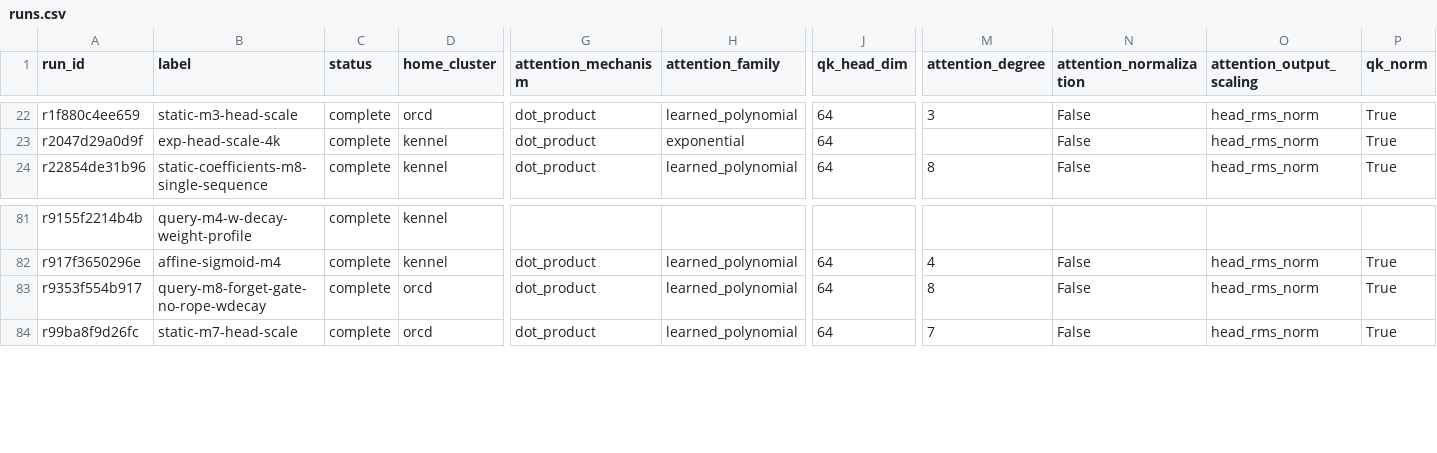
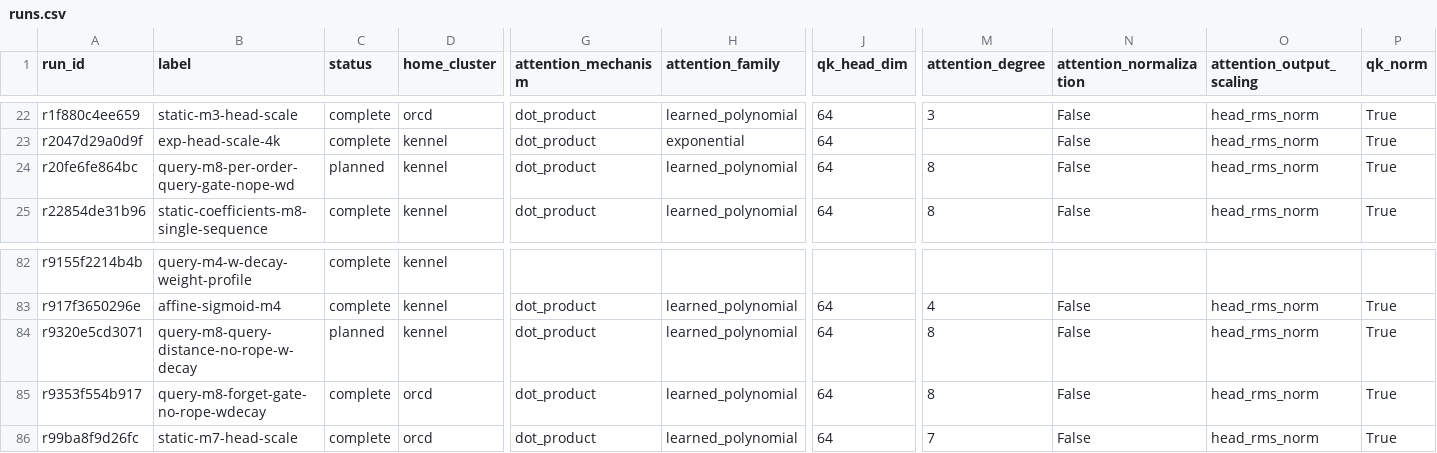
Before and after one commit to rafaelhanashiro/functional-memory, a CSV file: experiments/transformer_pp/runs.csv, drawn as a sheet; only a part is shown, gaps mark what is left out; rows hold the shown columns only; the diff names each change by its address in the sheet, - before the commit and + after, or states it on an @@ line.

```diff
--- a/experiments/transformer_pp/runs.csv
+++ b/experiments/transformer_pp/runs.csv
+row 24: r20fe6fe864bc | query-m8-per-order-query-gate-nope-wd | planned | kennel | dot_product | learned_polynomial | 64 | 8 | False | head_rms_norm | True
+row 84: r9320e5cd3071 | query-m8-query-distance-no-rope-w-decay | planned | kennel | dot_product | learned_polynomial | 64 | 8 | False | head_rms_norm | True
```
Also changed, not shown: experiments/transformer_pp/results/exploratory/query_distance_decay/summary.csv, 14 other files.
